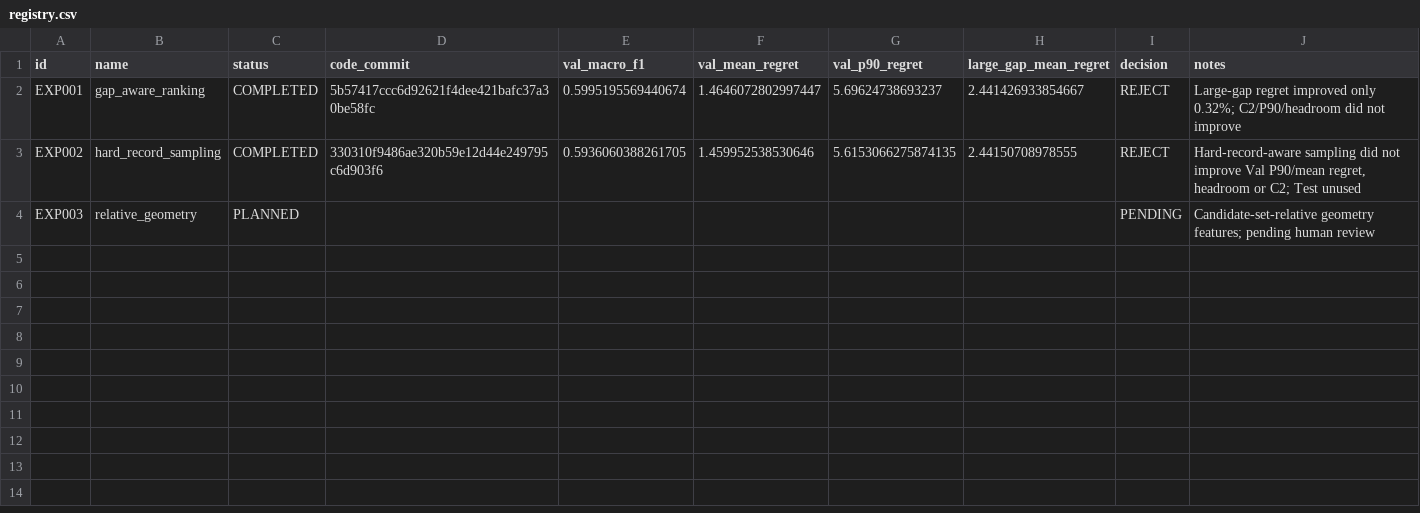
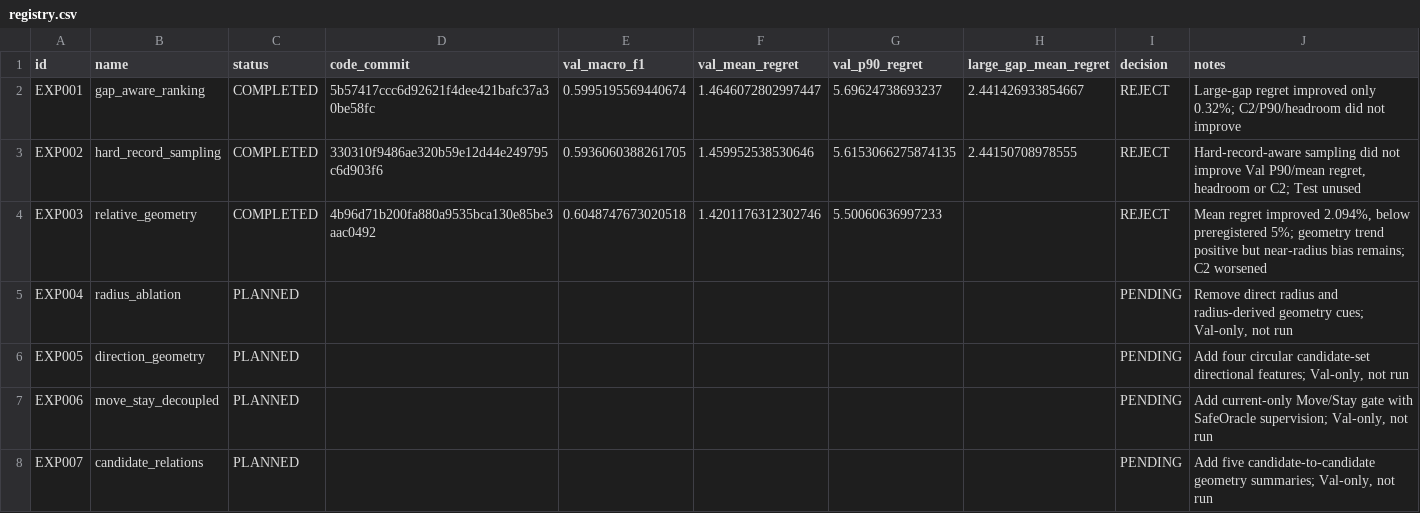
Before and after one commit to zxf8876983/ACTIVEVIEW, a CSV file: experiments/stage_c_v1/registry.csv, drawn as a sheet.

Commit message:
exp(stage-c-v1): prepare EXP004-EXP007 diagnostic experiments

```diff
--- a/experiments/stage_c_v1/registry.csv
+++ b/experiments/stage_c_v1/registry.csv
@@ -3,2 +3,6 @@ EXP001,gap_aware_ranking,COMPLETED,5b57417ccc6d92621f4dee421bafc37a30be58fc,0.59
 EXP002,hard_record_sampling,COMPLETED,330310f9486ae320b59e12d44e249795c6d903f6,0.5936060388261705,1.459952538530646,5.6153066275874135,2.44150708978555,REJECT,"Hard-record-aware sampling did not improve Val P90/mean regret, headroom or C2; Test unused"
-EXP003,relative_geometry,PLANNED,,,,,,PENDING,"Candidate-set-relative geometry features; pending human review"
+EXP003,relative_geometry,COMPLETED,4b96d71b200fa880a9535bca130e85be3aac0492,0.6048747673020518,1.4201176312302746,5.50060636997233,,REJECT,"Mean regret improved 2.094%, below preregistered 5%; geometry trend positive but near-radius bias remains; C2 worsened"
+EXP004,radius_ablation,PLANNED,,,,,,PENDING,"Remove direct radius and radius-derived geometry cues; Val-only, not run"
+EXP005,direction_geometry,PLANNED,,,,,,PENDING,"Add four circular candidate-set directional features; Val-only, not run"
+EXP006,move_stay_decoupled,PLANNED,,,,,,PENDING,"Add current-only Move/Stay gate with SafeOracle supervision; Val-only, not run"
+EXP007,candidate_relations,PLANNED,,,,,,PENDING,"Add five candidate-to-candidate geometry summaries; Val-only, not run"
```
Also changed, not shown: 34 other files.
